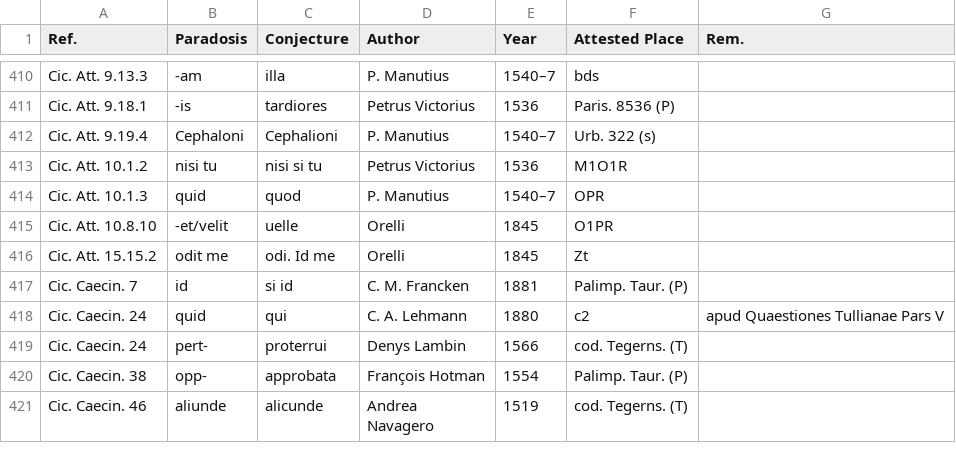
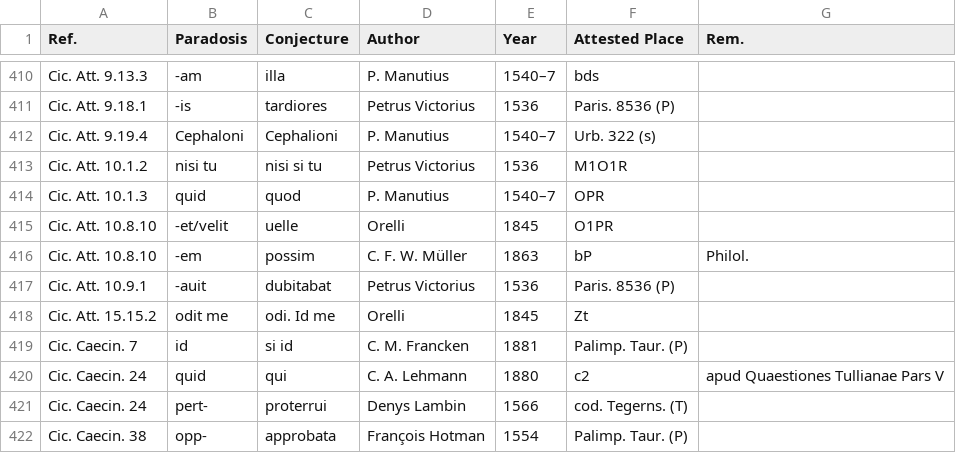
Before and after one commit to tkb-github/attested-conjectures, a CSV file: attested-conjectures.csv, drawn as a sheet; only a part is shown, gaps mark what is left out; the shorter side is filled out with more unchanged rows; the diff names each change by its address in the sheet, - before the commit and + after, or states it on an @@ line.

Commit message:
Update attested-conjectures.csv

```diff
--- a/attested-conjectures.csv
+++ b/attested-conjectures.csv
+row 416: Cic. Att. 10.8.10 | -em | possim | C. F. W. Müller | 1863 | bP | Philol.
+row 417: Cic. Att. 10.9.1 | -auit | dubitabat | Petrus Victorius | 1536 | Paris. 8536 (P)
```
